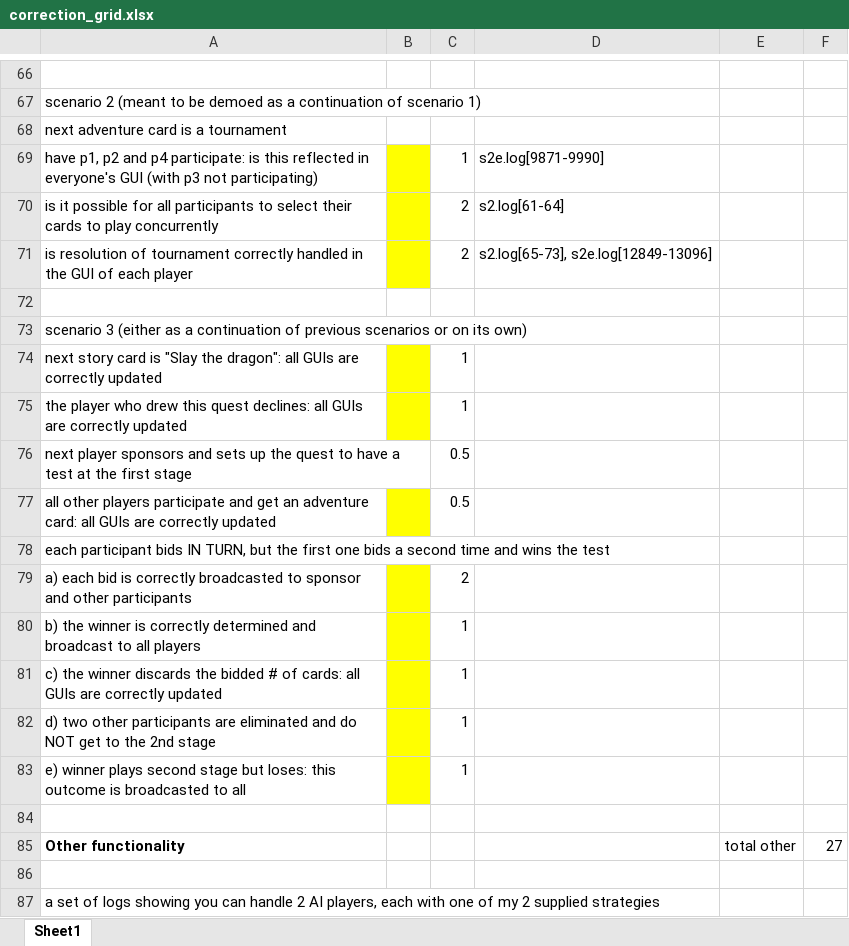
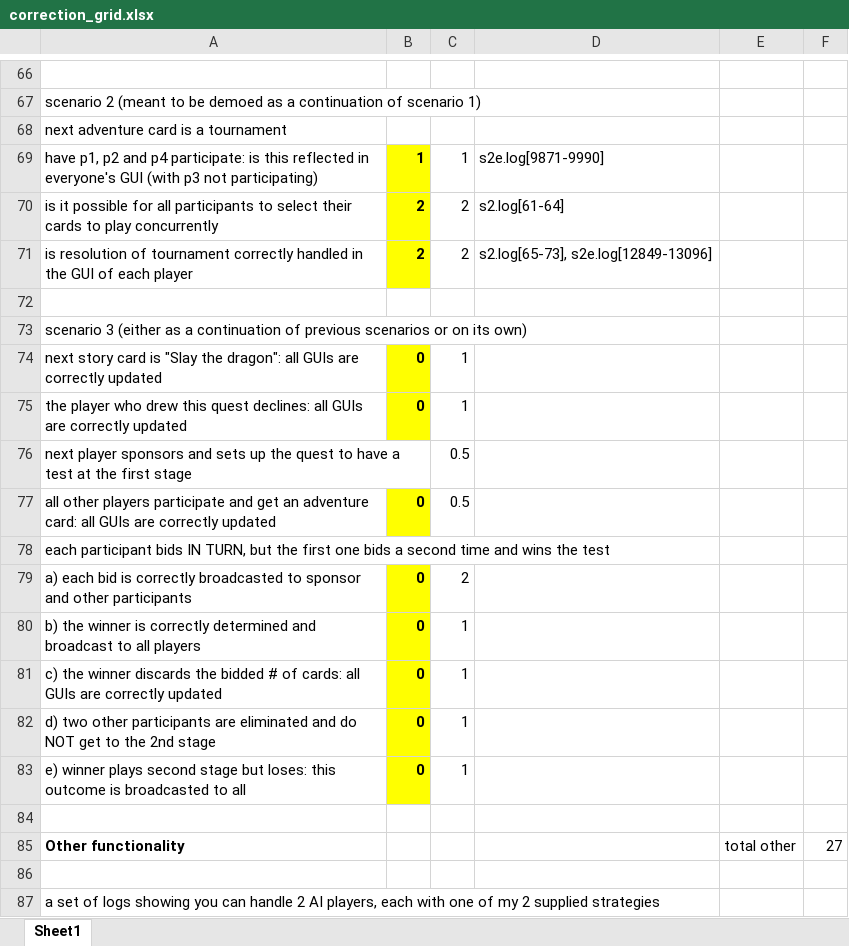
Before and after one commit to DamourYouKnow/Quest, an Excel workbook: Docs/correction_grid.xlsx, sheet Sheet1, drawn as a sheet; only a part is shown, gaps mark what is left out; values as stored, in another font and other column widths than the file's, no borders; the diff covers the shown part only; the diff names each change by its address in the sheet, - before the commit and + after, or states it on an @@ line.

```diff
--- a/Docs/correction_grid.xlsx (sheet Sheet1)
+++ b/Docs/correction_grid.xlsx (sheet Sheet1)
-B69: (empty)
+B69: 1
-B70:B71: (empty)
+B70:B71: 2
-B74:B75: (empty)
+B74:B75: 0
-B77: (empty)
+B77: 0
-B79:B83: (empty)
+B79:B83: 0
```
Also changed, not shown: 41 edited cells elsewhere in this sheet.
